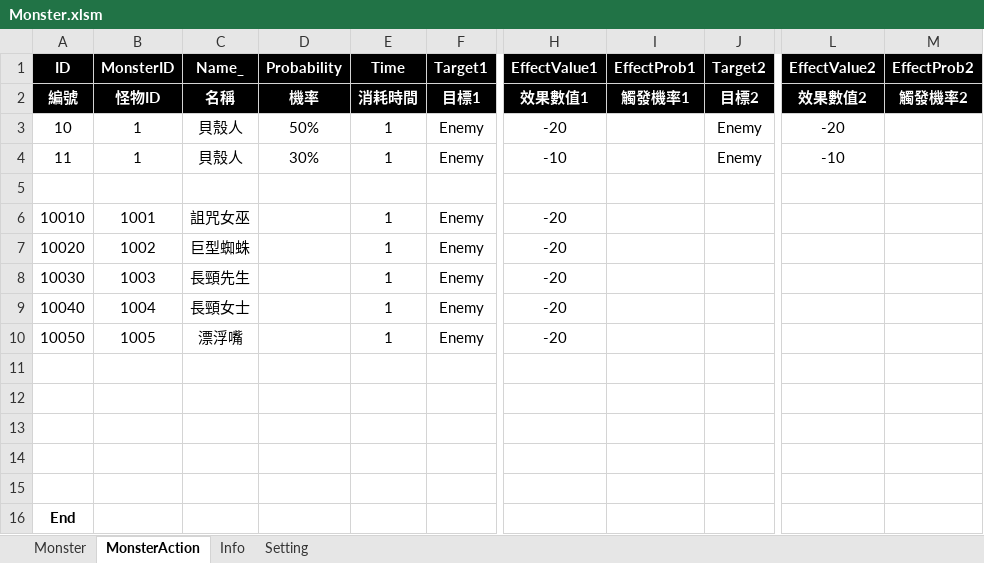
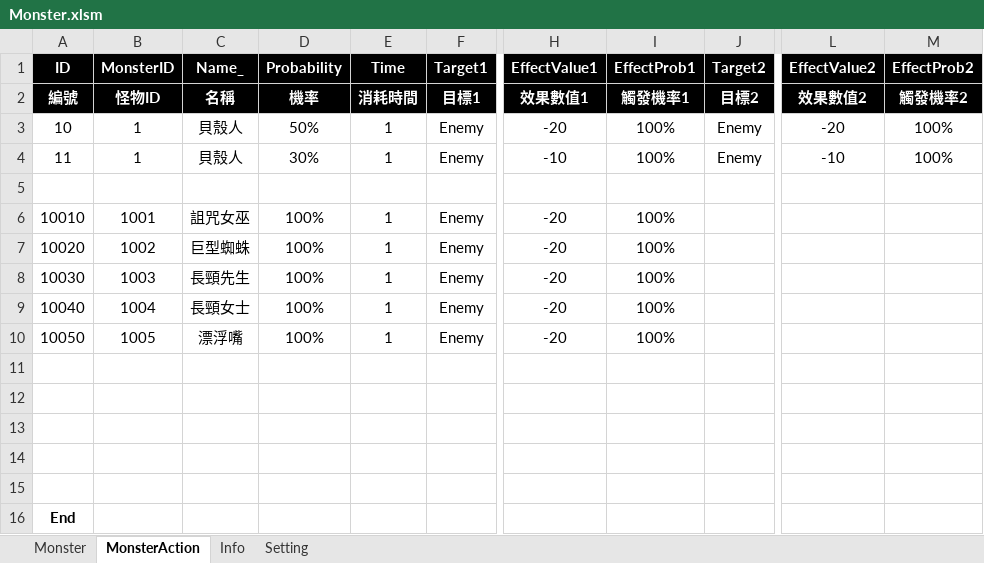
Before and after one commit to scozfortest/thedoor, an Excel workbook: Design/Monster.xlsm, sheet MonsterAction, drawn as a sheet; only a part is shown, gaps mark what is left out; values as stored, in another font and other column widths than the file's, no borders; the diff names each change by its address in the sheet, - before the commit and + after, or states it on an @@ line.

```diff
--- a/Design/Monster.xlsm (sheet MonsterAction)
+++ b/Design/Monster.xlsm (sheet MonsterAction)
-I3:I4 (EffectProb1): (empty)
+I3:I4 (EffectProb1): 100%
-M3:M4 (EffectProb2): (empty)
+M3:M4 (EffectProb2): 100%
-D6:D10 (Probability): (empty)
+D6:D10 (Probability): 100%
-I6:I10 (EffectProb1): (empty)
+I6:I10 (EffectProb1): 100%
```
Also changed, not shown: Design/Supply.xlsm, 14 other files.
